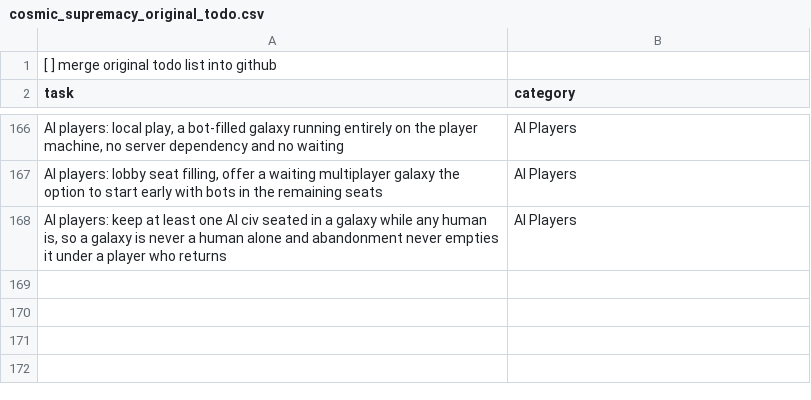
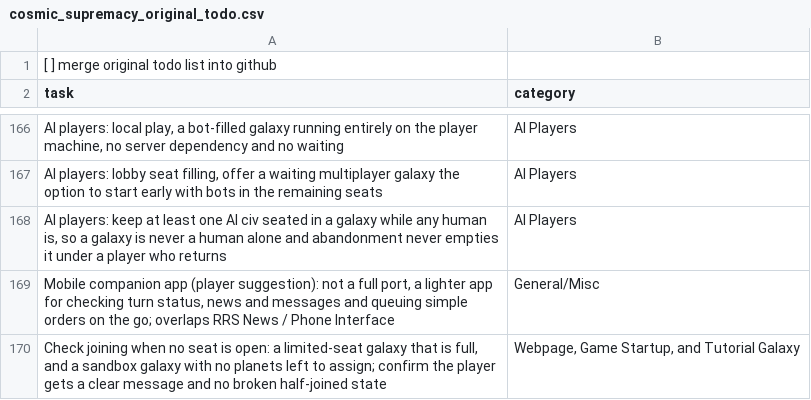
Before and after one commit to rsfutch77/Cosmic-Supremacy-Resurgence, a CSV file: cosmic_supremacy_original_todo.csv, drawn as a sheet; only a part is shown, gaps mark what is left out; the diff names each change by its address in the sheet, - before the commit and + after, or states it on an @@ line.

Commit message:
The v0.8 plan points at its todos, the reports gain the ones it needed, and the original list takes two rows

```diff
--- a/cosmic_supremacy_original_todo.csv
+++ b/cosmic_supremacy_original_todo.csv
+row 169: Mobile companion app (player suggestion): not a full port, a lighter app for checking turn status, news and messages and queuing simple orders on the go; overlaps RRS News / Phone Interface | General/Misc
+row 170: Check joining when no seat is open: a limited-seat galaxy that is full, and a sandbox galaxy with no planets left to assign; confirm the player gets a clear message and no broken half-joined state | Webpage, Game Startup, and Tutorial Galaxy
```
Also changed, not shown: 3 other files.
